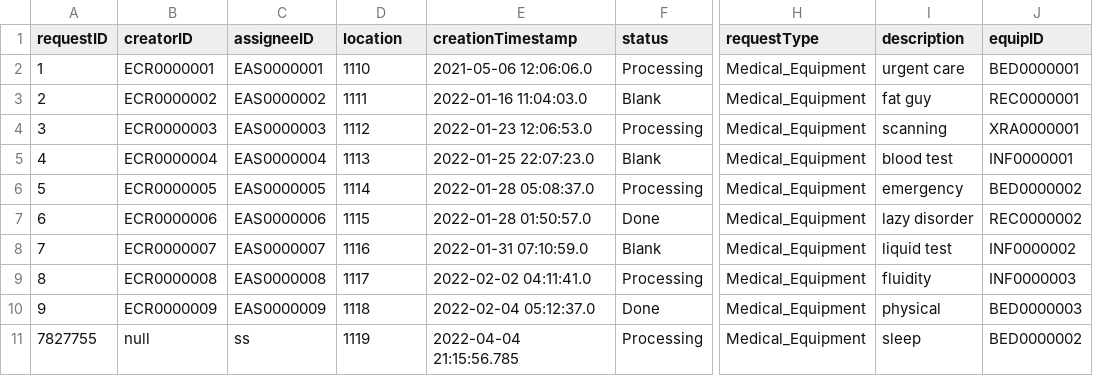
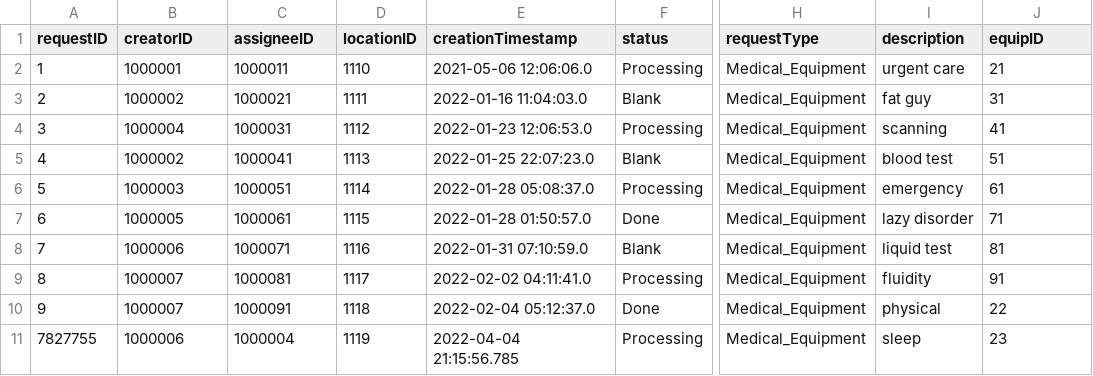
Before and after one commit to CS3733-D22-Team-C/Project, a CSV file: MedEquipReq.csv, drawn as a sheet; only a part is shown, gaps mark what is left out; the diff names each change by its address in the sheet, - before the commit and + after, or states it on an @@ line.

```diff
--- a/MedEquipReq.csv
+++ b/MedEquipReq.csv
-D1: location
+D1: locationID
-B2 (creatorID): ECR0000001
+B2 (creatorID): 1000001
-C2 (assigneeID): EAS0000001
+C2 (assigneeID): 1000011
-J2 (equipID): BED0000001
+J2 (equipID): 21
-B3 (creatorID): ECR0000002
+B3 (creatorID): 1000002
-C3 (assigneeID): EAS0000002
+C3 (assigneeID): 1000021
-J3 (equipID): REC0000001
+J3 (equipID): 31
-B4 (creatorID): ECR0000003
+B4 (creatorID): 1000004
-C4 (assigneeID): EAS0000003
+C4 (assigneeID): 1000031
-J4 (equipID): XRA0000001
+J4 (equipID): 41
-B5 (creatorID): ECR0000004
+B5 (creatorID): 1000002
-C5 (assigneeID): EAS0000004
+C5 (assigneeID): 1000041
-J5 (equipID): INF0000001
+J5 (equipID): 51
-B6 (creatorID): ECR0000005
+B6 (creatorID): 1000003
-C6 (assigneeID): EAS0000005
+C6 (assigneeID): 1000051
-J6 (equipID): BED0000002
+J6 (equipID): 61
-B7 (creatorID): ECR0000006
+B7 (creatorID): 1000005
-C7 (assigneeID): EAS0000006
+C7 (assigneeID): 1000061
-J7 (equipID): REC0000002
+J7 (equipID): 71
-B8 (creatorID): ECR0000007
+B8 (creatorID): 1000006
-C8 (assigneeID): EAS0000007
+C8 (assigneeID): 1000071
-J8 (equipID): INF0000002
+J8 (equipID): 81
-B9 (creatorID): ECR0000008
+B9 (creatorID): 1000007
-C9 (assigneeID): EAS0000008
+C9 (assigneeID): 1000081
-J9 (equipID): INF0000003
+J9 (equipID): 91
-B10 (creatorID): ECR0000009
+B10 (creatorID): 1000007
-C10 (assigneeID): EAS0000009
+C10 (assigneeID): 1000091
-J10 (equipID): BED0000003
+J10 (equipID): 22
-B11 (creatorID): null
+B11 (creatorID): 1000006
-C11 (assigneeID): ss
+C11 (assigneeID): 1000004
-J11 (equipID): BED0000002
+J11 (equipID): 23
```
Also changed, not shown: 1 other file.
